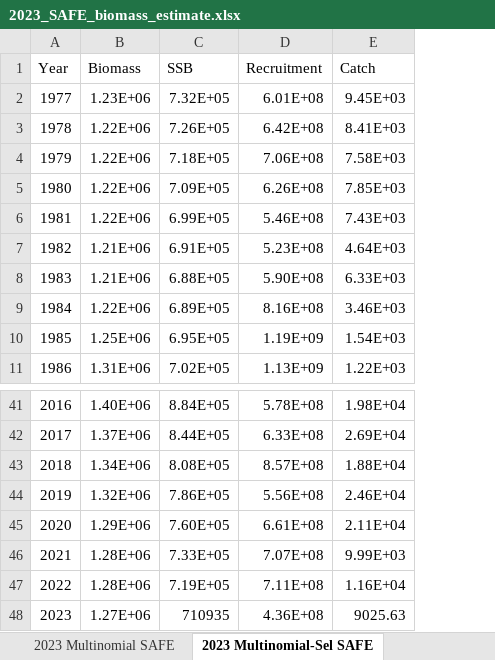
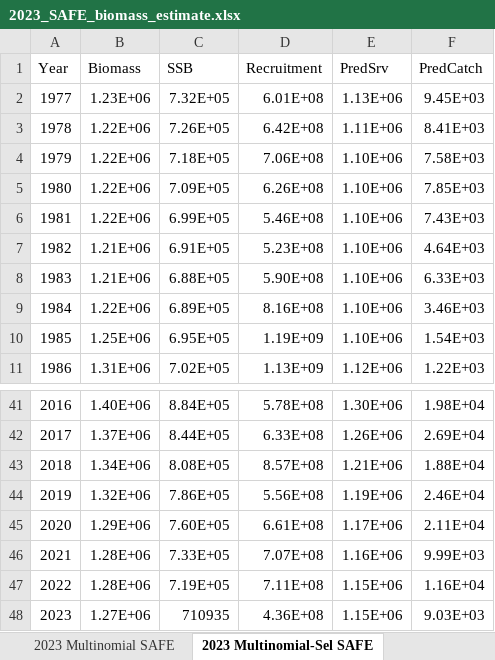
Before and after one commit to grantdadams/GOA-ATF-ESP, an Excel workbook: data/2023_SAFE_biomass_estimate.xlsx, sheet 2023 Multinomial-Sel SAFE, drawn as a sheet; only a part is shown, gaps mark what is left out; values as stored, in another font and other column widths than the file's, no borders; addresses are those after the commit; the diff names each change by its address in the sheet, - before the commit and + after, or states it on an @@ line.

Commit message:
catch plot

```diff
--- a/data/2023_SAFE_biomass_estimate.xlsx (sheet 2023 Multinomial-Sel SAFE)
+++ b/data/2023_SAFE_biomass_estimate.xlsx (sheet 2023 Multinomial-Sel SAFE)
+column E (PredSrv), rows 2-11: 1.13E+06 | 1.11E+06 | 1.10E+06 | 1.10E+06 | 1.10E+06 | 1.10E+06 | 1.10E+06 | 1.10E+06 | 1.10E+06 | 1.12E+06; rows 41-48: 1.30E+06 | 1.26E+06 | 1.21E+06 | 1.19E+06 | 1.17E+06 | 1.16E+06 | 1.15E+06 | 1.15E+06
-F1: Catch
+F1: PredCatch
-F48 (PredCatch): 9025.63
+F48 (PredCatch): 9.03E+03
```
Also changed, not shown: sheet ADMB CEATTLE par, sheet 2023 SAFE, 3 other files.
